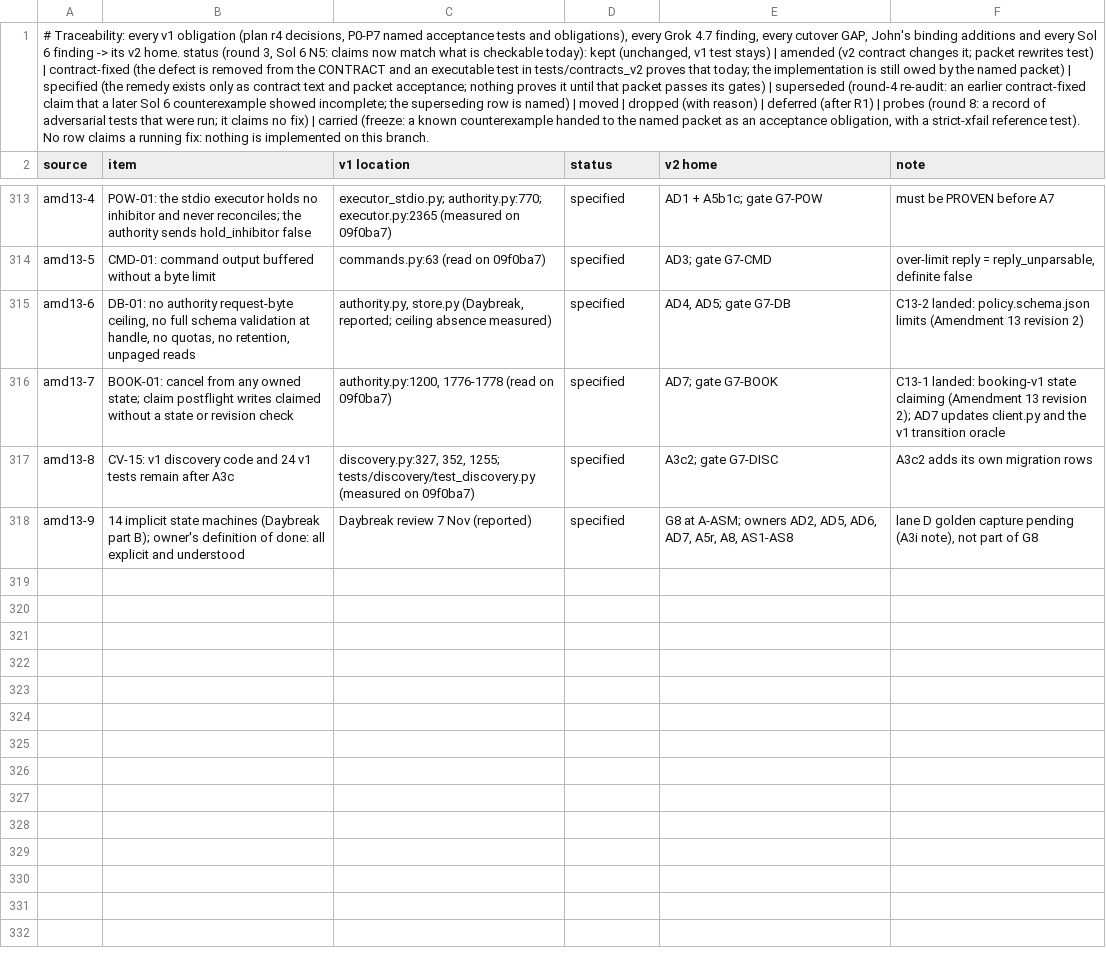
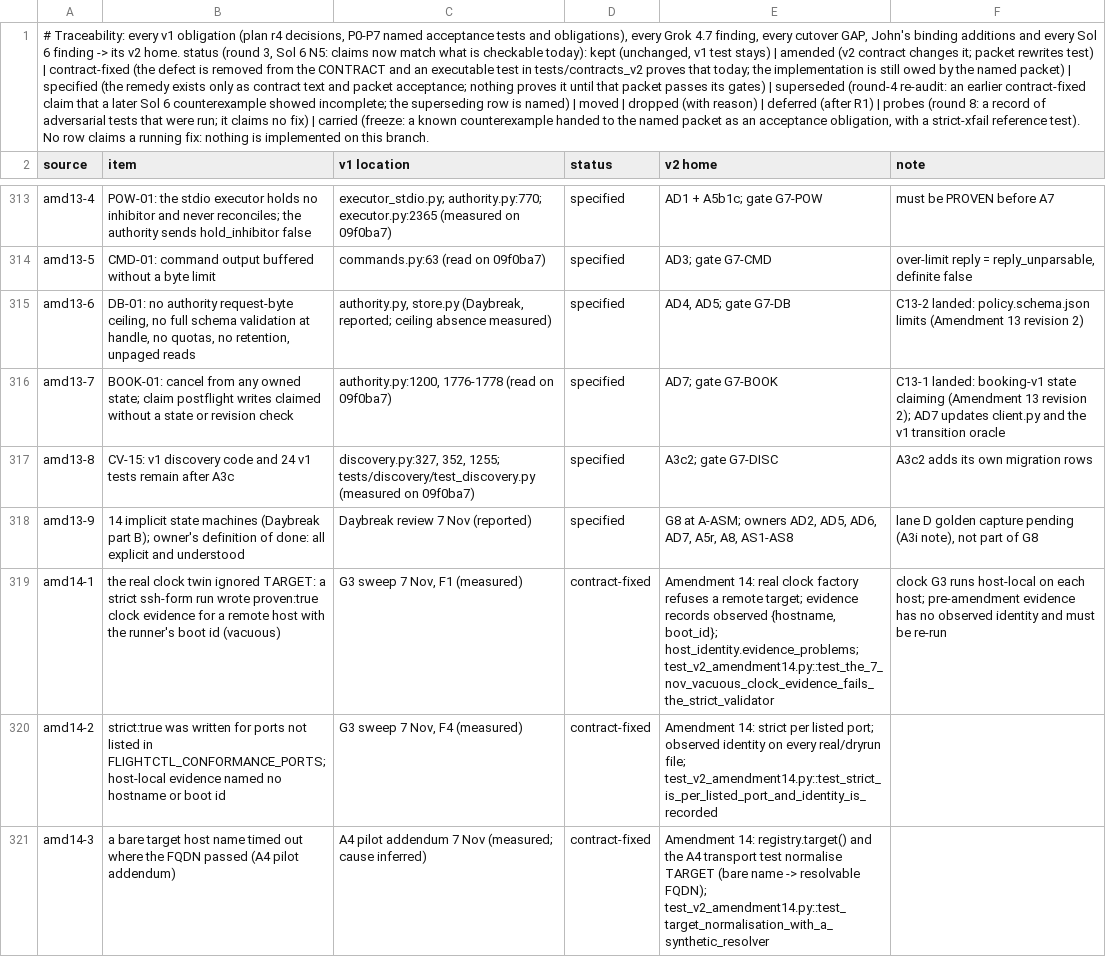
Before and after one commit to JohnnyHBomb/lab-flightctl, a TSV file: docs/v2/CONFORMANCE.tsv, drawn as a sheet; only a part is shown, gaps mark what is left out.

```diff
--- a/docs/v2/CONFORMANCE.tsv
+++ b/docs/v2/CONFORMANCE.tsv
@@ -318 +318,4 @@ amd13-8	CV-15: v1 discovery code and 24 v1 tests remain after A3c	discovery.py:3
 amd13-9	14 implicit state machines (Daybreak part B); owner's definition of done: all explicit and understood	Daybreak review 7 Nov (reported)	specified	G8 at A-ASM; owners AD2, AD5, AD6, AD7, A5r, A8, AS1-AS8	lane D golden capture pending (A3i note), not part of G8
+amd14-1	the real clock twin ignored TARGET: a strict ssh-form run wrote proven:true clock evidence for a remote host with the runner's boot id (vacuous)	G3 sweep 7 Nov, F1 (measured)	contract-fixed	Amendment 14: real clock factory refuses a remote target; evidence records observed {hostname, boot_id}; host_identity.evidence_problems; test_v2_amendment14.py::test_the_7_nov_vacuous_clock_evidence_fails_the_strict_validator	clock G3 runs host-local on each host; pre-amendment evidence has no observed identity and must be re-run
+amd14-2	strict:true was written for ports not listed in FLIGHTCTL_CONFORMANCE_PORTS; host-local evidence named no hostname or boot id	G3 sweep 7 Nov, F4 (measured)	contract-fixed	Amendment 14: strict per listed port; observed identity on every real/dryrun file; test_v2_amendment14.py::test_strict_is_per_listed_port_and_identity_is_recorded	
+amd14-3	a bare target host name timed out where the FQDN passed (A4 pilot addendum)	A4 pilot addendum 7 Nov (measured; cause inferred)	contract-fixed	Amendment 14: registry.target() and the A4 transport test normalise TARGET (bare name -> resolvable FQDN); test_v2_amendment14.py::test_target_normalisation_with_a_synthetic_resolver	
```
Also changed, not shown: 10 other files.
